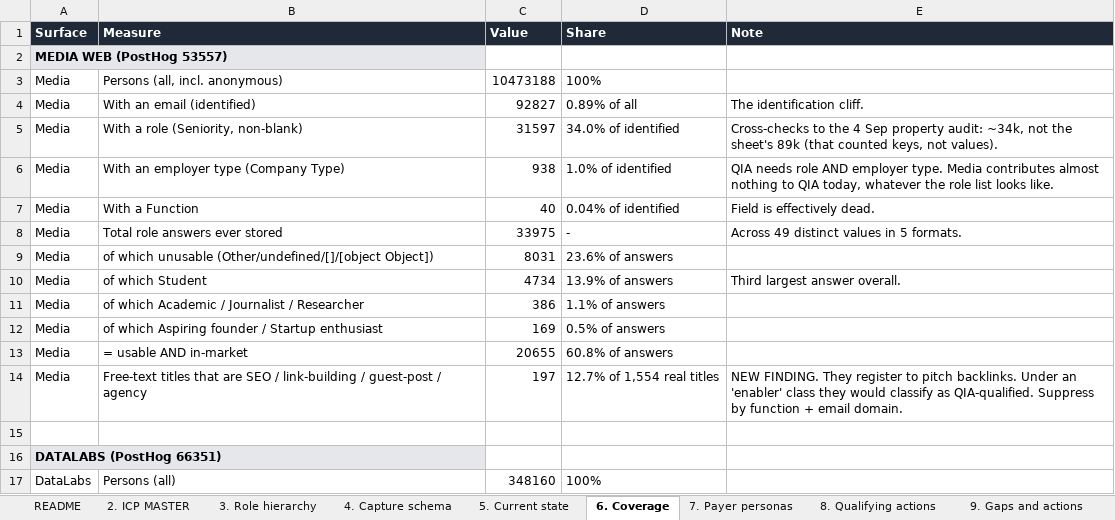
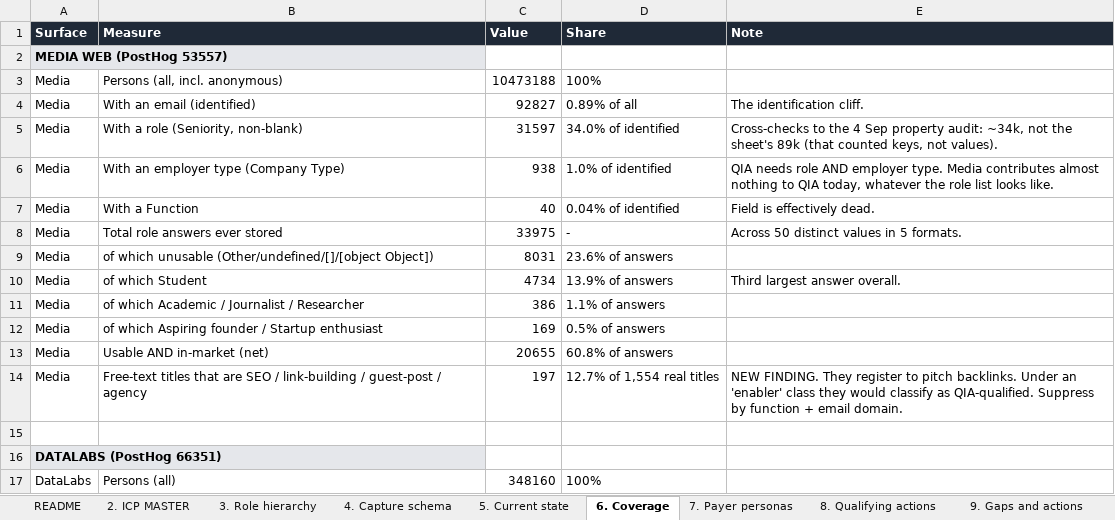
Before and after one commit to ranjith-unofficial/claude-sync, an Excel workbook: outputs/inc42/inc42-icp-and-role-definition.xlsx, sheet 6. Coverage, drawn as a sheet; only a part is shown; values as stored, in another font and other column widths than the file's, no borders; the diff names each change by its address in the sheet, - before the commit and + after, or states it on an @@ line.

```diff
--- a/outputs/inc42/inc42-icp-and-role-definition.xlsx (sheet 6. Coverage)
+++ b/outputs/inc42/inc42-icp-and-role-definition.xlsx (sheet 6. Coverage)
-E8 (Note): Across 49 distinct values in 5 formats.
+E8 (Note): Across 50 distinct values in 5 formats.
-B13 (Measure): = usable AND in-market
+B13 (Measure): Usable AND in-market (net)
```
Also changed, not shown: sheet 9. Gaps and actions.
